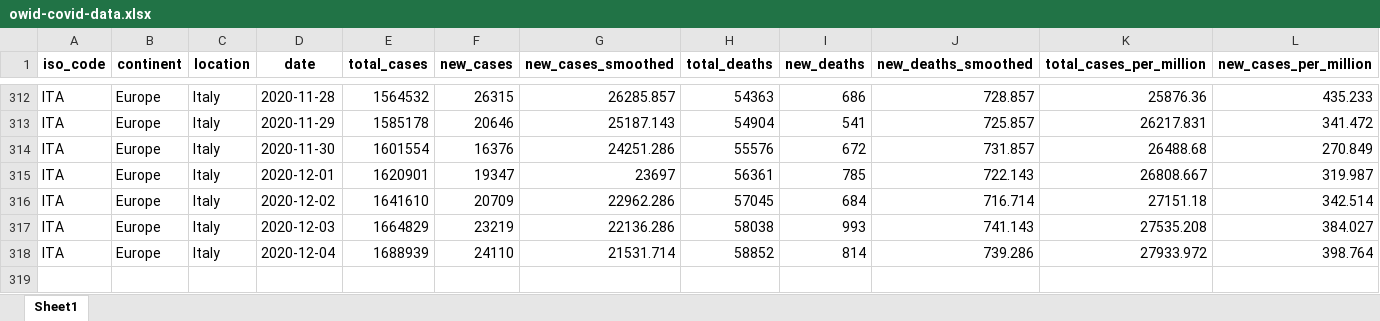
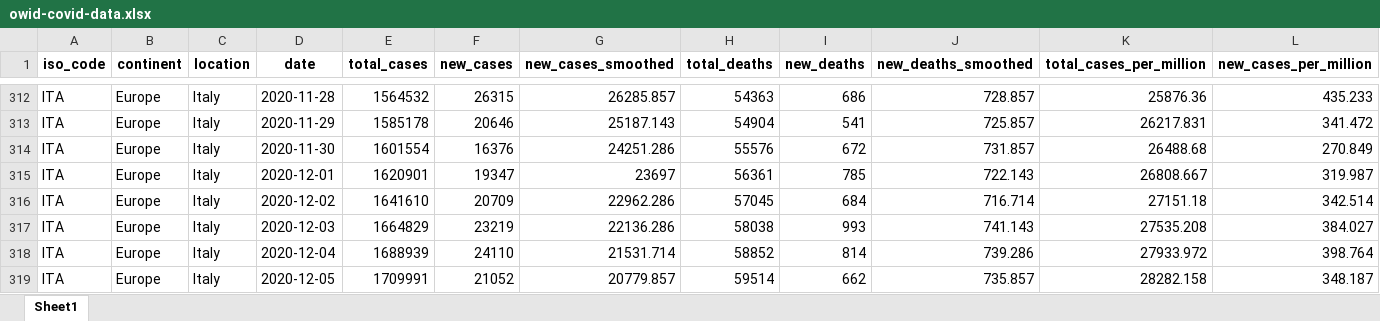
Before and after one commit to IgorMichels/MM4, an Excel workbook: owid-covid-data.xlsx, sheet Sheet1, drawn as a sheet; only a part is shown, gaps mark what is left out; values as stored, in another font and other column widths than the file's, no borders; rows hold the shown columns only; the diff names each change by its address in the sheet, - before the commit and + after, or states it on an @@ line.

Commit message:
update data

```diff
--- a/owid-covid-data.xlsx (sheet Sheet1)
+++ b/owid-covid-data.xlsx (sheet Sheet1)
+row 319: ITA | Europe | Italy | 2020-12-05 | 1709991 | 21052 | 20779.857 | 59514 | 662 | 735.857 | 28282.158 | 348.187
```
Also changed, not shown: 1 other file.
